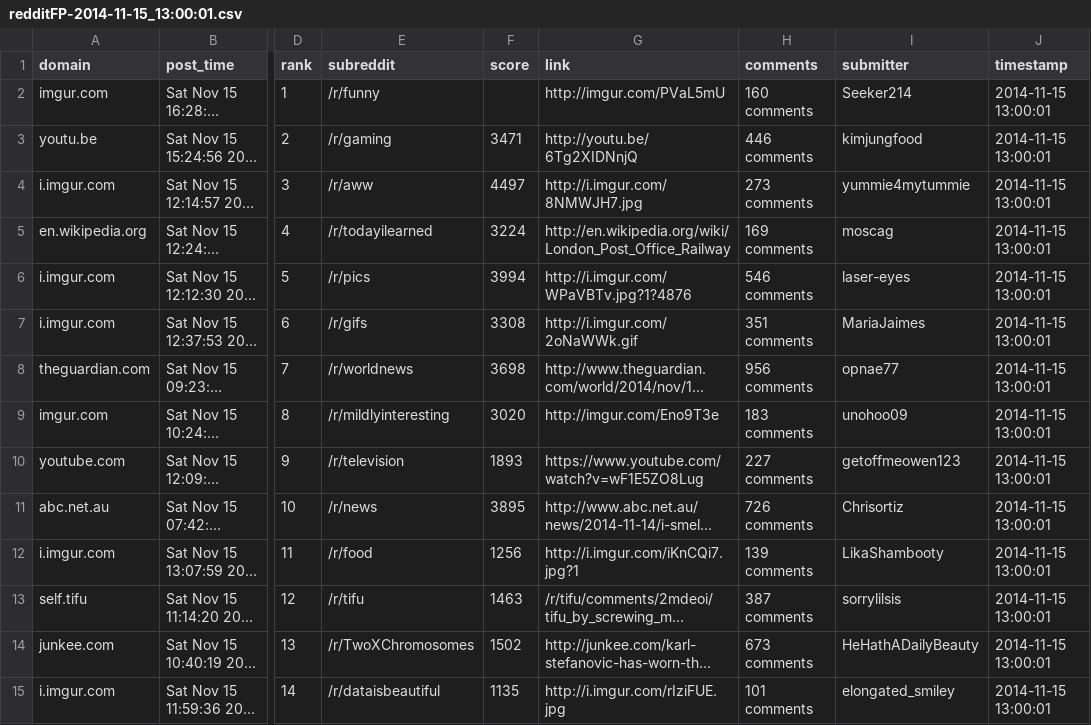
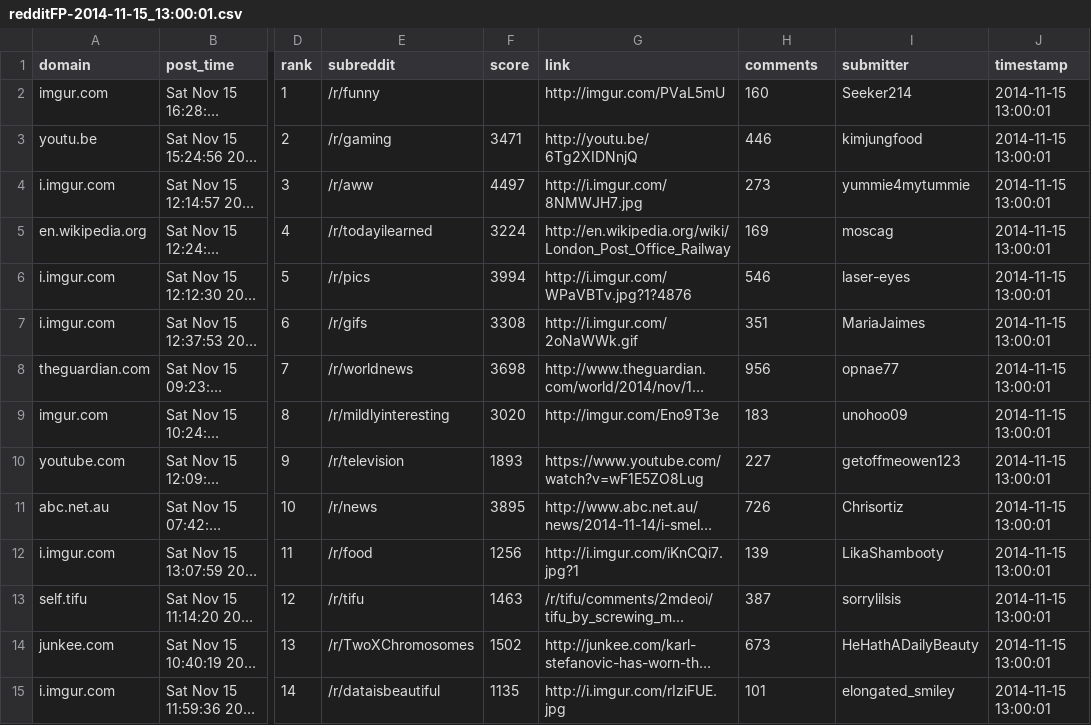
Before and after one commit to iLikeSoup/Reddit-Post-Analysis-CMSC498O, a CSV file: pulls/redditFP-2014-11-15_13:00:01.csv, drawn as a sheet; only a part is shown, gaps mark what is left out; long unchanged cells end in …; the diff covers the shown part only; the diff names each change by its address in the sheet, - before the commit and + after, or states it on an @@ line.

Commit message:
csv files ready to be exported to d3, fixed some errors with the tables, cleaned up my end of the github directory, have 14 days worth of datasets now

```diff
--- a/pulls/redditFP-2014-11-15_13:00:01.csv
+++ b/pulls/redditFP-2014-11-15_13:00:01.csv
-H2 (comments): 160 comments
+H2 (comments): 160
-H3 (comments): 446 comments
+H3 (comments): 446
-H4 (comments): 273 comments
+H4 (comments): 273
-H5 (comments): 169 comments
+H5 (comments): 169
-H6 (comments): 546 comments
+H6 (comments): 546
-H7 (comments): 351 comments
+H7 (comments): 351
-H8 (comments): 956 comments
+H8 (comments): 956
-H9 (comments): 183 comments
+H9 (comments): 183
-H10 (comments): 227 comments
+H10 (comments): 227
-H11 (comments): 726 comments
+H11 (comments): 726
-H12 (comments): 139 comments
+H12 (comments): 139
-H13 (comments): 387 comments
+H13 (comments): 387
-H14 (comments): 673 comments
+H14 (comments): 673
-H15 (comments): 101 comments
+H15 (comments): 101
```
Also changed, not shown: 1 removed row and 85 edited cells elsewhere in this file, pulls/redditFP-2014-11-13_15:05:30.csv, pulls/redditFP-2014-11-13_18:00:01.csv, 25 other files.
